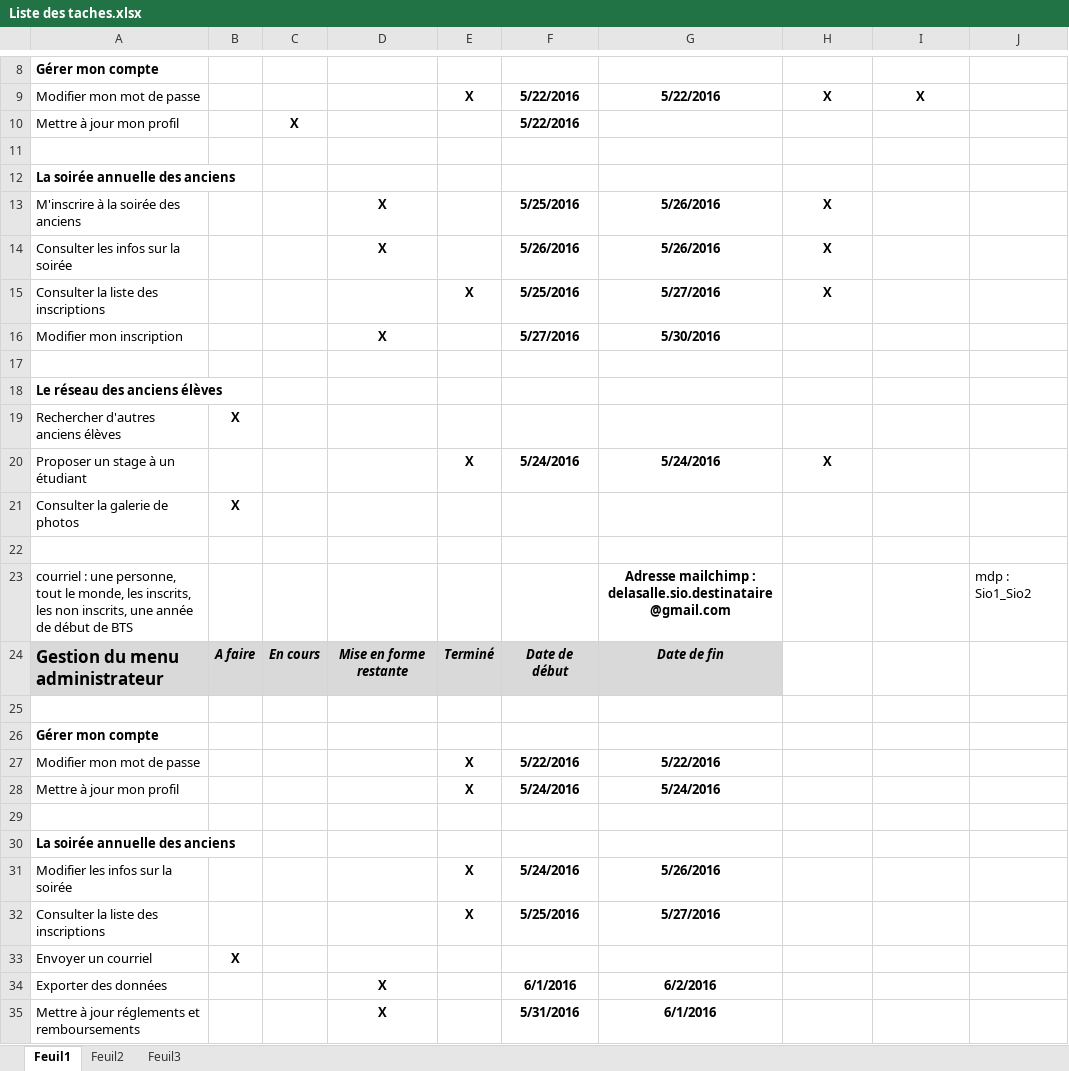
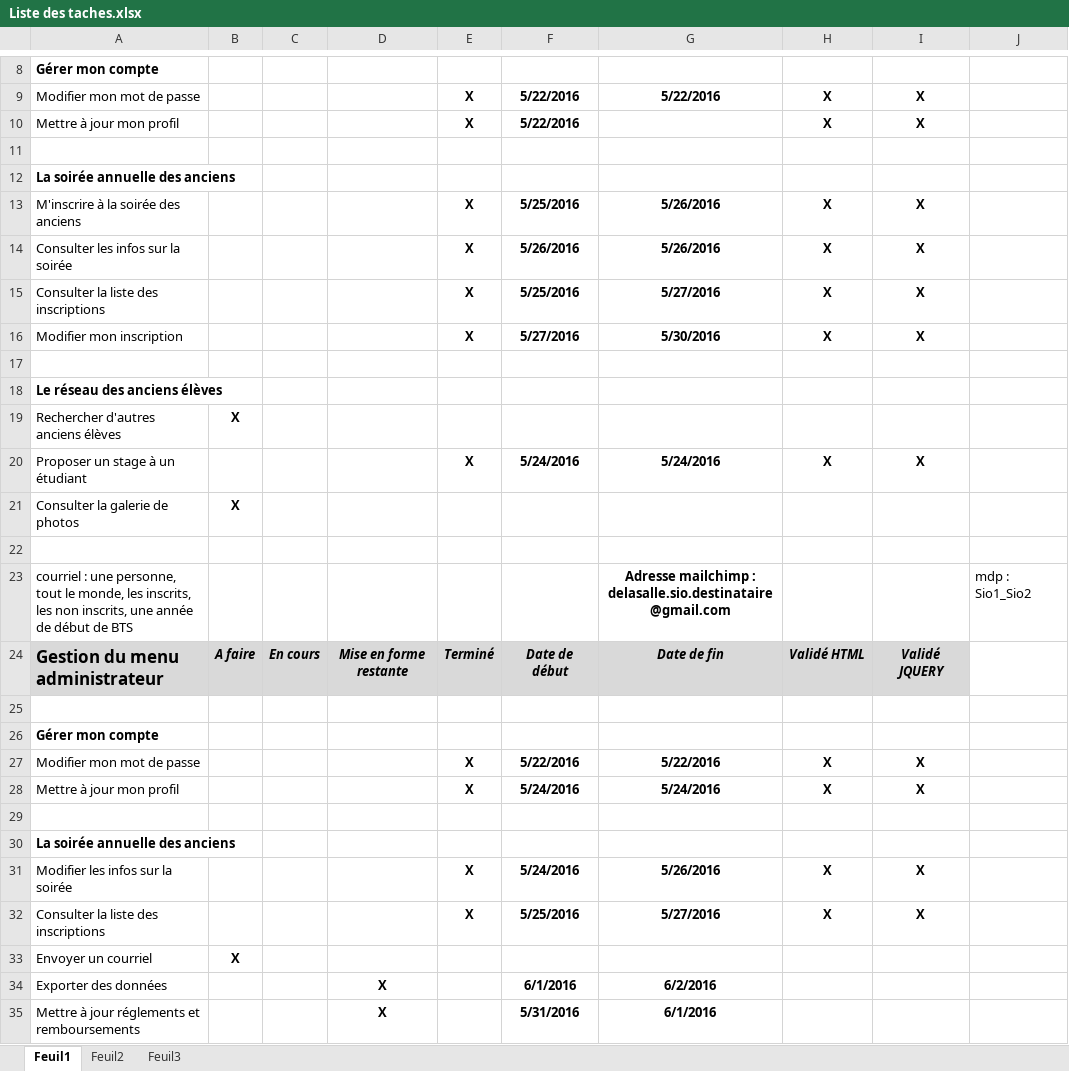
Before and after one commit to delasalle-sio-jim/dls.btsinfo.ae, an Excel workbook: documents/Liste des taches.xlsx, sheet Feuil1, drawn as a sheet; only a part is shown, gaps mark what is left out; values as stored, in another font and other column widths than the file's, no borders; the diff names each change by its address in the sheet, - before the commit and + after, or states it on an @@ line.

```diff
--- a/documents/Liste des taches.xlsx (sheet Feuil1)
+++ b/documents/Liste des taches.xlsx (sheet Feuil1)
-C10: X
+C10: (empty)
-E10: (empty)
+E10: X
-H10: (empty)
+H10: X
-I10: (empty)
+I10: X
-D13:D14: X
+D13:D14: (empty)
-E13:E14: (empty)
+E13:E14: X
-I13:I16: (empty)
+I13:I16: X
-D16: X
+D16: (empty)
-E16: (empty)
+E16: X
-H16: (empty)
+H16: X
-I20: (empty)
+I20: X
-H24: (empty)
+H24: Validé HTML
-H24:I24 fill: none
+H24:I24 fill: #D9D9D9
-I24: (empty)
+I24: Validé JQUERY
-H27:H28: (empty)
+H27:H28: X
-I27:I28: (empty)
+I27:I28: X
-H31:H32: (empty)
+H31:H32: X
-I31:I32: (empty)
+I31:I32: X
```
Also changed, not shown: 21 other files.
